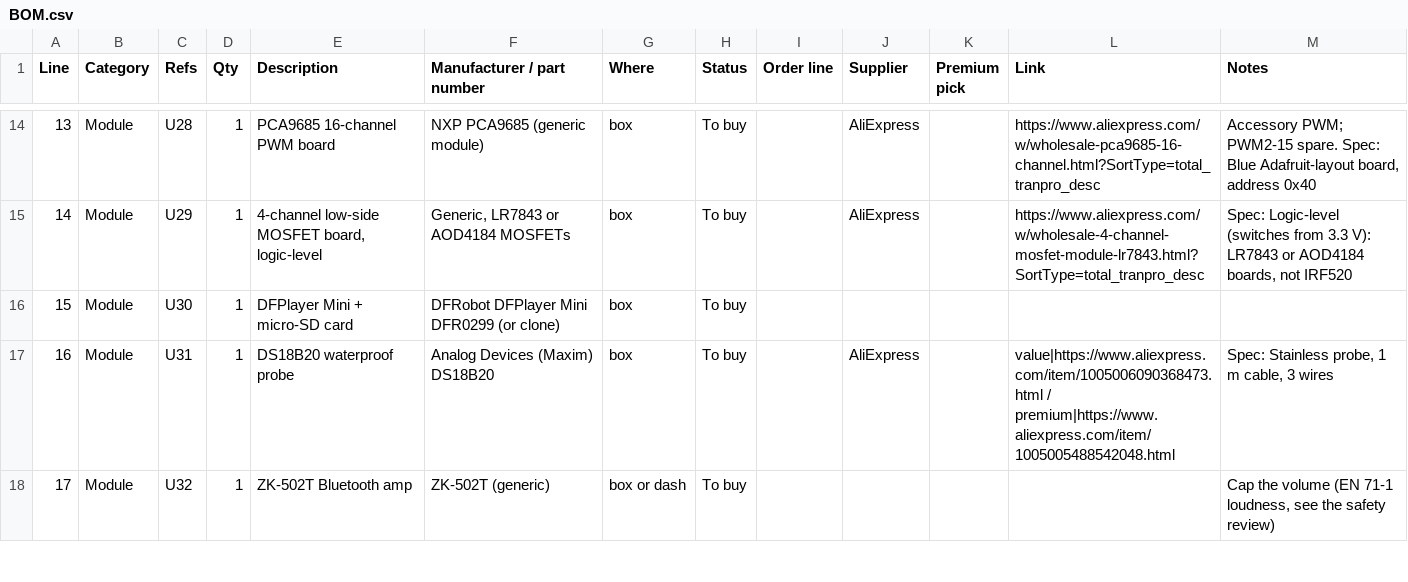
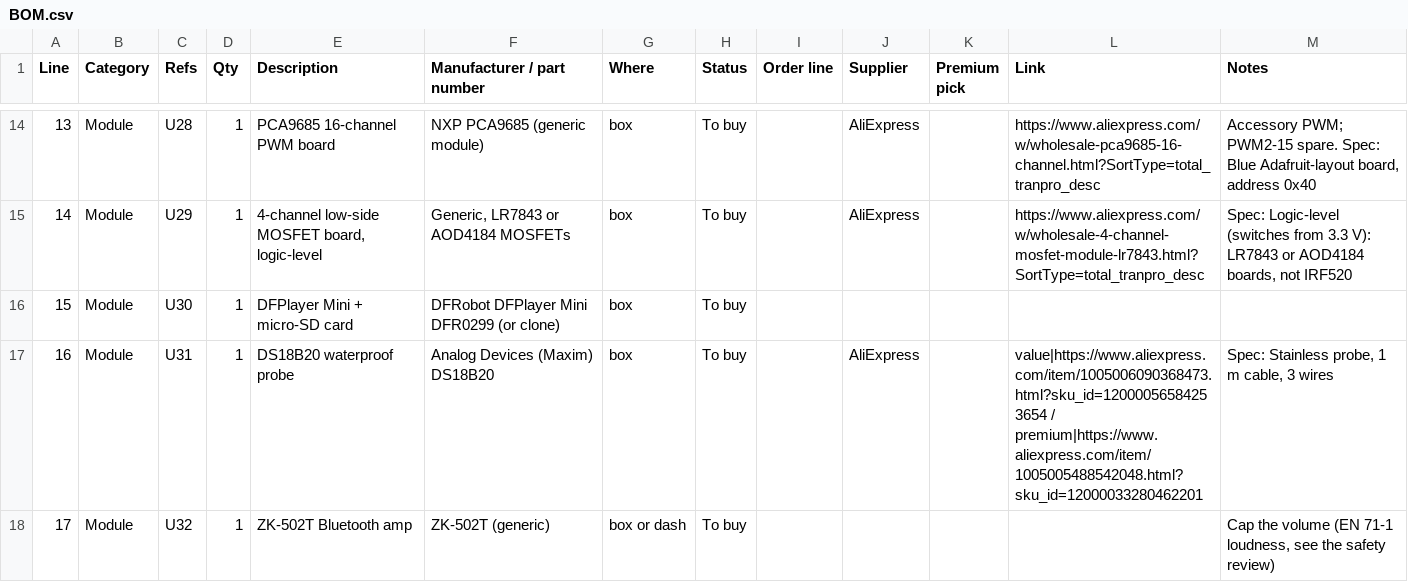
Before and after one commit to ShaiMiz/RideOnESP32, a CSV file: docs/hardware/kicad/BOM.csv, drawn as a sheet; only a part is shown, gaps mark what is left out; the diff covers the shown part only.

```diff
--- a/docs/hardware/kicad/BOM.csv
+++ b/docs/hardware/kicad/BOM.csv
@@ -16,3 +16,3 @@ Line,Category,Refs,Qty,Description,Manufacturer / part number,Where,Status,Order
 15,Module,U30,1,DFPlayer Mini + micro-SD card,DFRobot DFPlayer Mini DFR0299 (or clone),box,To buy,,,,,
-16,Module,U31,1,DS18B20 waterproof probe,Analog Devices (Maxim) DS18B20,box,To buy,,AliExpress,,value|https://www.aliexpress.com/item/1005006090368473.html / premium|https://www.aliexpress.com/item/1005005488542048.html,"Spec: Stainless probe, 1 m cable, 3 wires"
+16,Module,U31,1,DS18B20 waterproof probe,Analog Devices (Maxim) DS18B20,box,To buy,,AliExpress,,value|https://www.aliexpress.com/item/1005006090368473.html?sku_id=12000056584253654 / premium|https://www.aliexpress.com/item/1005005488542048.html?sku_id=12000033280462201,"Spec: Stainless probe, 1 m cable, 3 wires"
 17,Module,U32,1,ZK-502T Bluetooth amp,ZK-502T (generic),box or dash,To buy,,,,,"Cap the volume (EN 71-1 loudness, see the safety review)"
```
Also changed, not shown: 26 edited cells elsewhere in this file, 3 other files.
